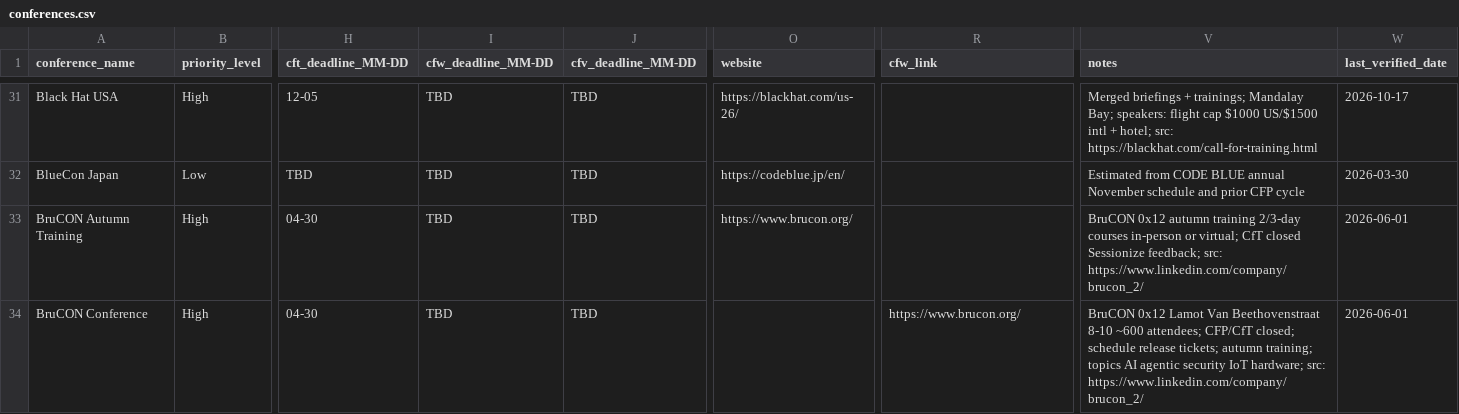
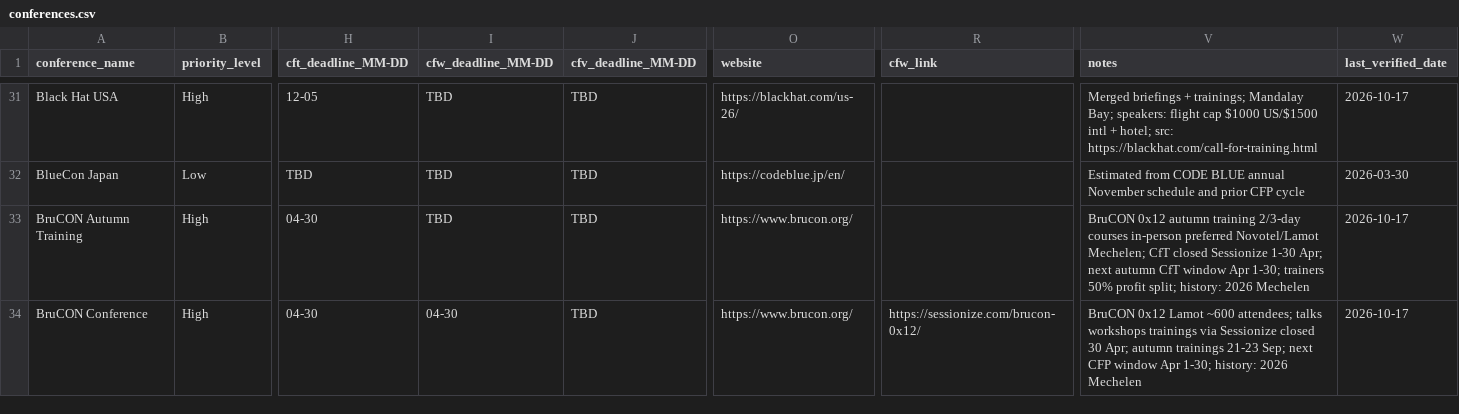
Before and after one commit to JavanXD/conference-tracker, a CSV file: data/conferences.csv, drawn as a sheet; only a part is shown, gaps mark what is left out; the diff covers the shown part only; the diff names each change by its address in the sheet, - before the commit and + after, or states it on an @@ line.

Commit message:
Refresh BruCON and high-signal CfT catalog rows.
Verify autumn/spring BruCON, Troopers27, Nullcon Goa 2027, RSAC 2027, and peer CfT deadlines from official sources; sync public assets.

```diff
--- a/data/conferences.csv
+++ b/data/conferences.csv
-V33 (notes): …courses in-person or virtual; CfT closed Sessionize feedback; src: https://www.linkedin.com/company/brucon_2/
+V33 (notes): …courses in-person preferred Novotel/Lamot Mechelen; CfT closed Sessionize 1-30 Apr; next autumn CfT window Apr 1-30; trainers 50% profit split; history: 2026 Mechelen
-W33:W34 (last_verified_date): 2026-06-01
+W33:W34 (last_verified_date): 2026-10-17
-I34 (cfw_deadline_MM-DD): TBD
+I34 (cfw_deadline_MM-DD): 04-30
-O34 (website): (empty)
+O34 (website): https://www.brucon.org/
-R34 (cfw_link): https://www.brucon.org/
+R34 (cfw_link): https://sessionize.com/brucon-0x12/
-V34 (notes): …0x12 Lamot Van Beethovenstraat 8-10 ~600 attendees; CFP/CfT closed; schedule release tickets; autumn training; topics AI agentic security IoT hardware; src: https://www.linkedin.com/company/brucon_2/
+V34 (notes): …0x12 Lamot ~600 attendees; talks workshops trainings via Sessionize closed 30 Apr; autumn trainings 21-23 Sep; next CFP window Apr 1-30; history: 2026 Mechelen
```
Also changed, not shown: 81 edited cells elsewhere in this file, public/data/conferences.csv, 1 other file.
